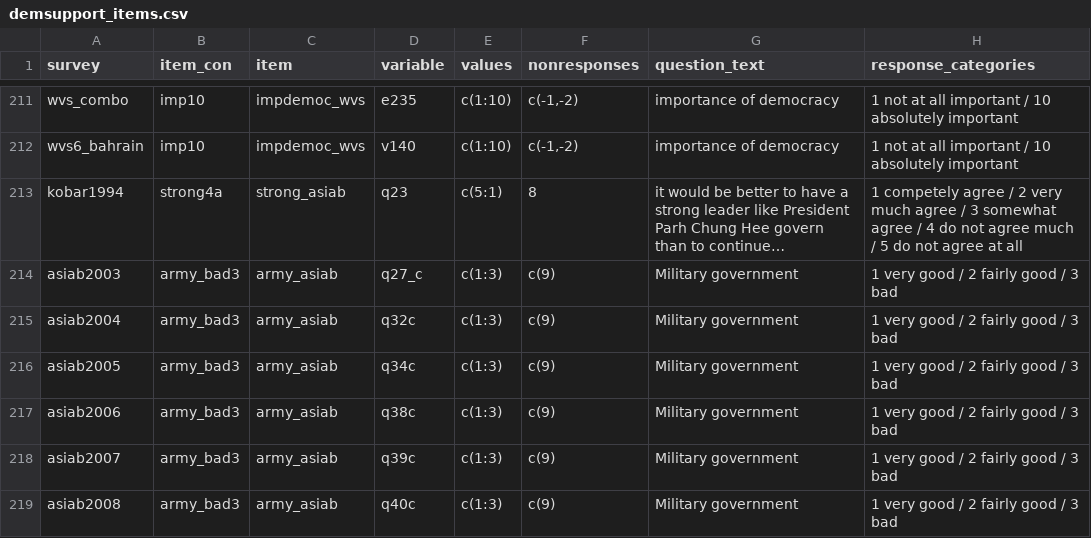
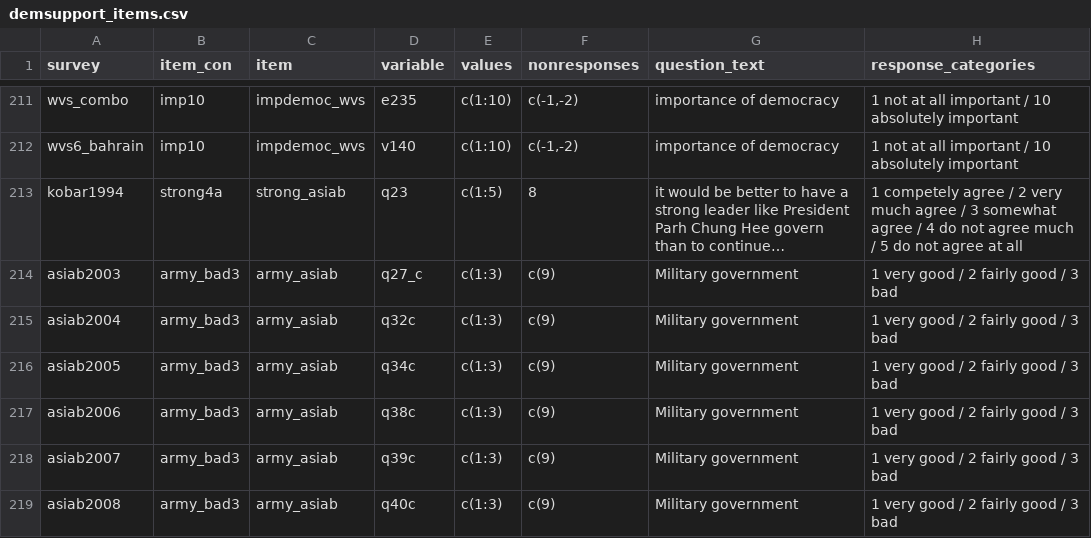
Before and after one commit to fsolt/dcpo_demsupport_data, a CSV file: data/demsupport_items.csv, drawn as a sheet; only a part is shown, gaps mark what is left out; long unchanged cells end in …; the diff covers the shown part only; the diff names each change by its address in the sheet, - before the commit and + after, or states it on an @@ line.

```diff
--- a/data/demsupport_items.csv
+++ b/data/demsupport_items.csv
-E213 (values): c(5:1)
+E213 (values): c(1:5)
```
Also changed, not shown: 19 edited cells elsewhere in this file.
